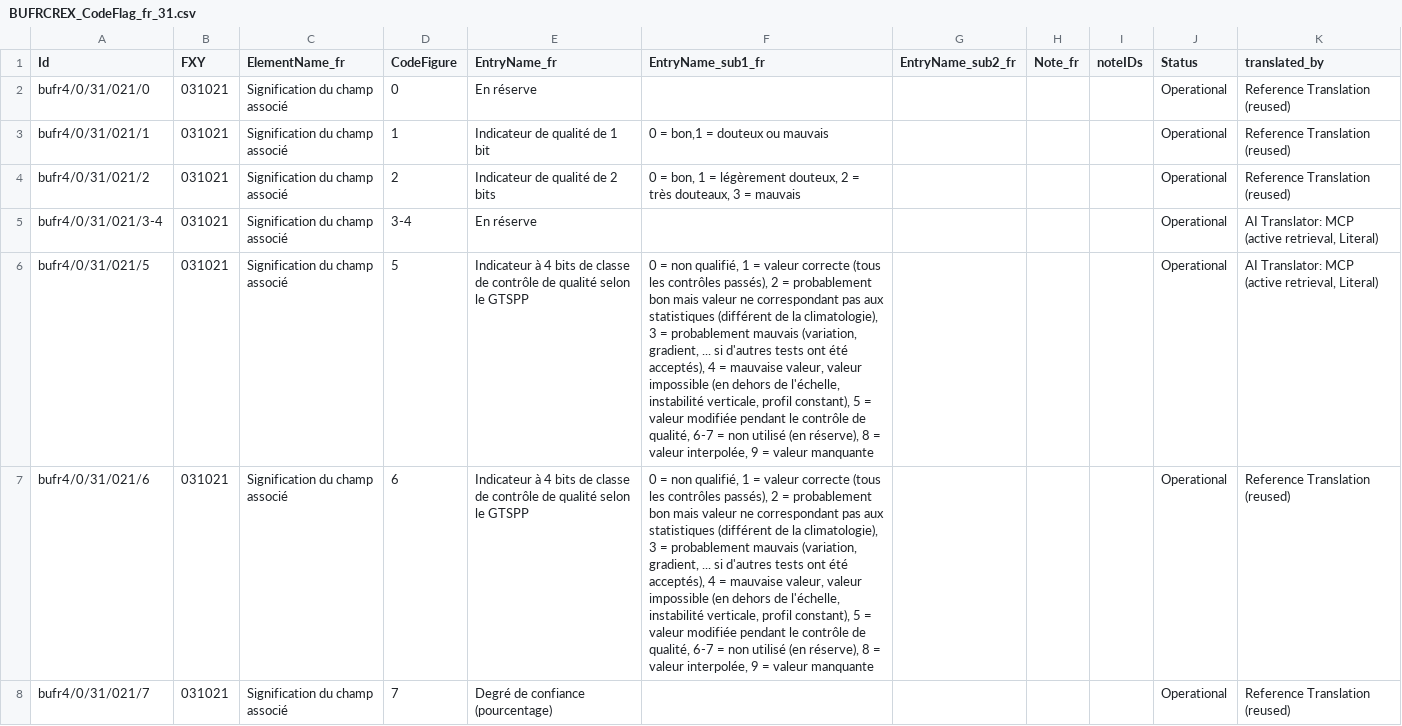
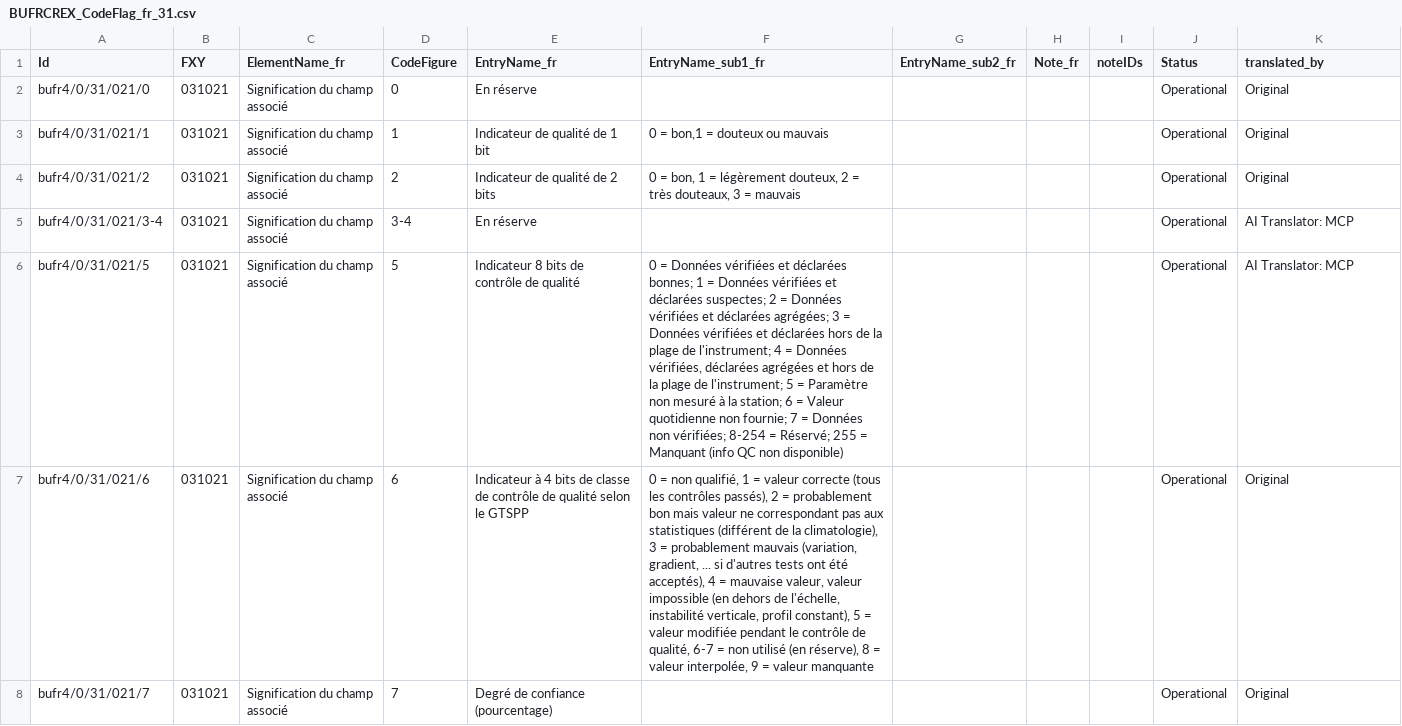
Before and after one commit to wmo-im/BUFR4, a CSV file: french/BUFRCREX_CodeFlag_fr_31.csv, drawn as a sheet; only a part is shown; the diff covers the shown part only; the diff names each change by its address in the sheet, - before the commit and + after, or states it on an @@ line.

```diff
--- a/french/BUFRCREX_CodeFlag_fr_31.csv
+++ b/french/BUFRCREX_CodeFlag_fr_31.csv
-K2:K4 (translated_by): Reference Translation (reused)
+K2:K4 (translated_by): Original
-K5:K6 (translated_by): AI Translator: MCP (active retrieval, Literal)
+K5:K6 (translated_by): AI Translator: MCP
-E6 (EntryName_fr): Indicateur à 4 bits de classe de contrôle de qualité selon le GTSPP
+E6 (EntryName_fr): Indicateur 8 bits de contrôle de qualité
-F6 (EntryName_sub1_fr): 0 = non qualifié, 1 = valeur correcte (tous les contrôles passés), 2 = probablement bon mais valeur ne correspondant pas aux statistiques (différent de la climatologie), 3 = probablement mauvais (variation, gradient, ... si d'autres tests ont été acceptés), 4 = mauvaise valeur, valeur impossible (en dehors de l'échelle, instabilité verticale, profil constant), 5 = valeur modifiée pendant le contrôle de qualité, 6-7 = non utilisé (en réserve), 8 = valeur interpolée, 9 = valeur manquante
+F6 (EntryName_sub1_fr): 0 = Données vérifiées et déclarées bonnes; 1 = Données vérifiées et déclarées suspectes; 2 = Données vérifiées et déclarées agrégées; 3 = Données vérifiées et déclarées hors de la plage de l'instrument; 4 = Données vérifiées, déclarées agrégées et hors de la plage de l'instrument; 5 = Paramètre non mesuré à la station; 6 = Valeur quotidienne non fournie; 7 = Données non vérifiées; 8-254 = Réservé; 255 = Manquant (info QC non disponible)
-K7:K8 (translated_by): Reference Translation (reused)
+K7:K8 (translated_by): Original
```
Also changed, not shown: 9 edited cells elsewhere in this file, french/BUFRCREX_TableB_fr_11.csv, french/BUFRCREX_TableB_fr_12.csv, 7 other files.
